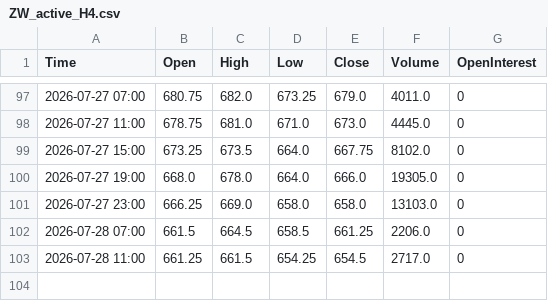
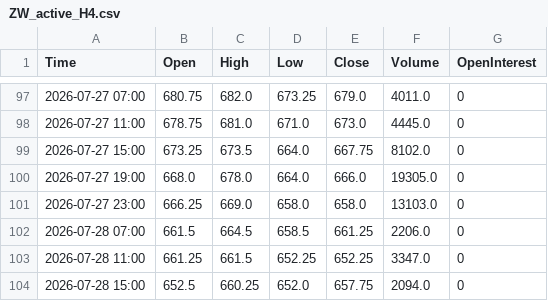
Before and after one commit to Thang-Cbot/dashboard, a CSV file: Data/output/ZW_active_H4.csv, drawn as a sheet; only a part is shown, gaps mark what is left out.

```diff
--- a/Data/output/ZW_active_H4.csv
+++ b/Data/output/ZW_active_H4.csv
@@ -102,2 +102,3 @@ Time,Open,High,Low,Close,Volume,OpenInterest
 2026-07-28 07:00,661.5,664.5,658.5,661.25,2206.0,0
-2026-07-28 11:00,661.25,661.5,654.25,654.5,2717.0,0
+2026-07-28 11:00,661.25,661.5,652.25,652.25,3347.0,0
+2026-07-28 15:00,652.5,660.25,652.0,657.75,2094.0,0
```
Also changed, not shown: Data/output/ZC_active_H4.csv, 3 other files.
